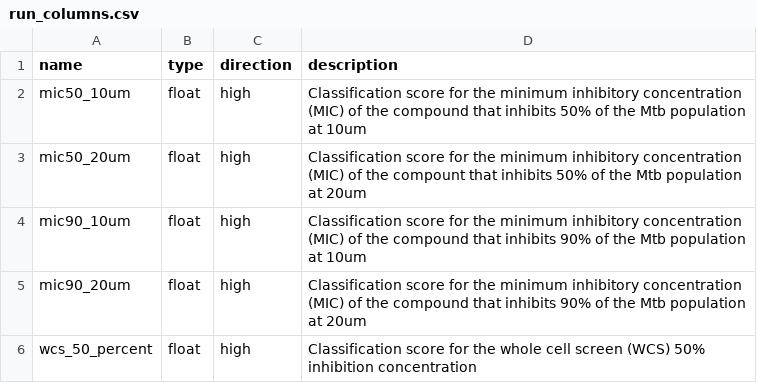
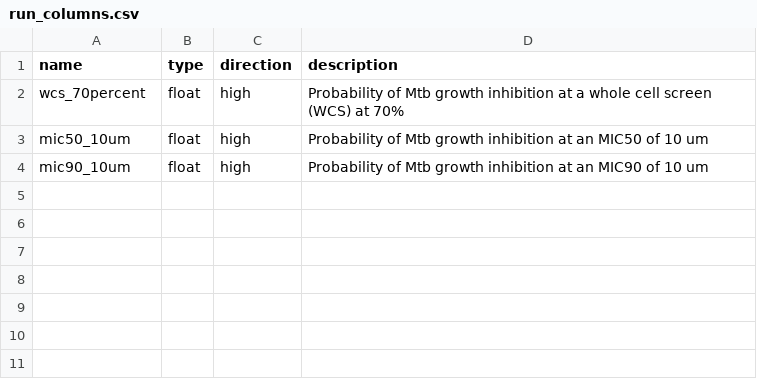
Before and after one commit to ersilia-os/eos9ivc, a CSV file: model/framework/columns/run_columns.csv, drawn as a sheet.

Commit message:
add models in lq v2

```diff
--- a/model/framework/columns/run_columns.csv
+++ b/model/framework/columns/run_columns.csv
@@ -1,6 +1,4 @@
 name,type,direction,description
-mic50_10um,float,high,Classification score for the minimum inhibitory concentration (MIC) of the compound that inhibits 50% of the Mtb population at 10um
-mic50_20um,float,high,Classification score for the minimum inhibitory concentration (MIC) of the compount that inhibits 50% of the Mtb population at 20um
-mic90_10um,float,high,Classification score for the minimum inhibitory concentration (MIC) of the compound that inhibits 90% of the Mtb population at 10um
-mic90_20um,float,high,Classification score for the minimum inhibitory concentration (MIC) of the compound that inhibits 90% of the Mtb population at 20um
-wcs_50_percent,float,high,Classification score for the whole cell screen (WCS) 50% inhibition concentration
+wcs_70percent,float,high,Probability of Mtb growth inhibition at a whole cell screen (WCS) at 70%
+mic50_10um,float,high,Probability of Mtb growth inhibition at an MIC50 of 10 um
+mic90_10um,float,high,Probability of Mtb growth inhibition at an MIC90 of 10 um
```
Also changed, not shown: model/framework/examples/run_output.csv, 28 other files.
